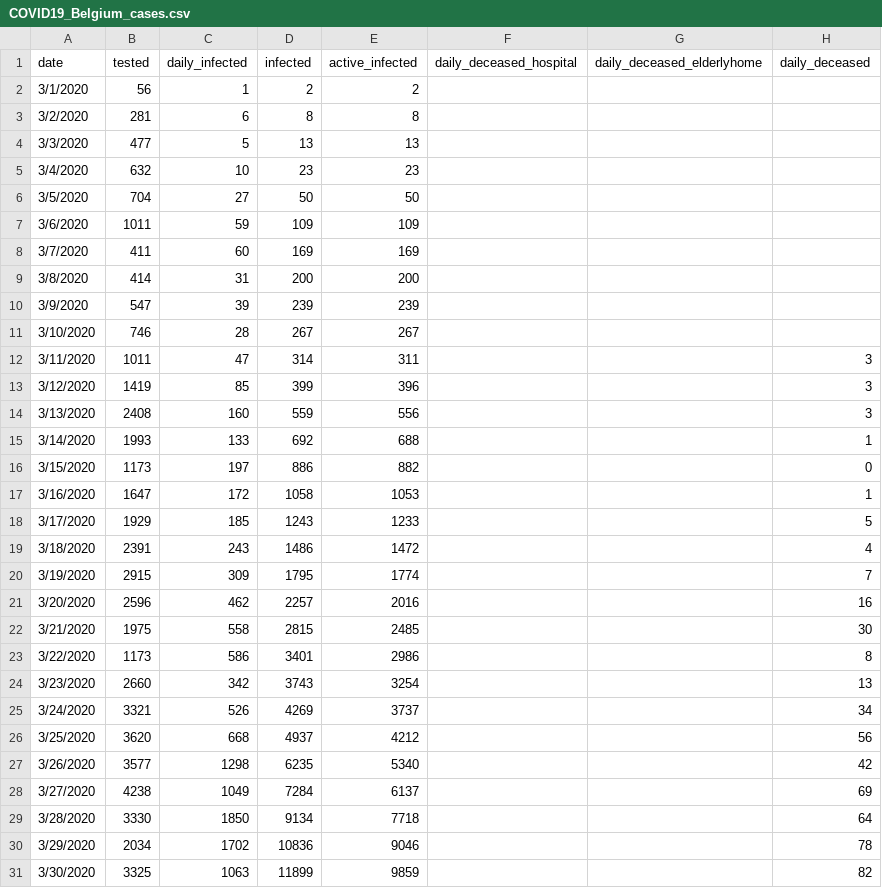
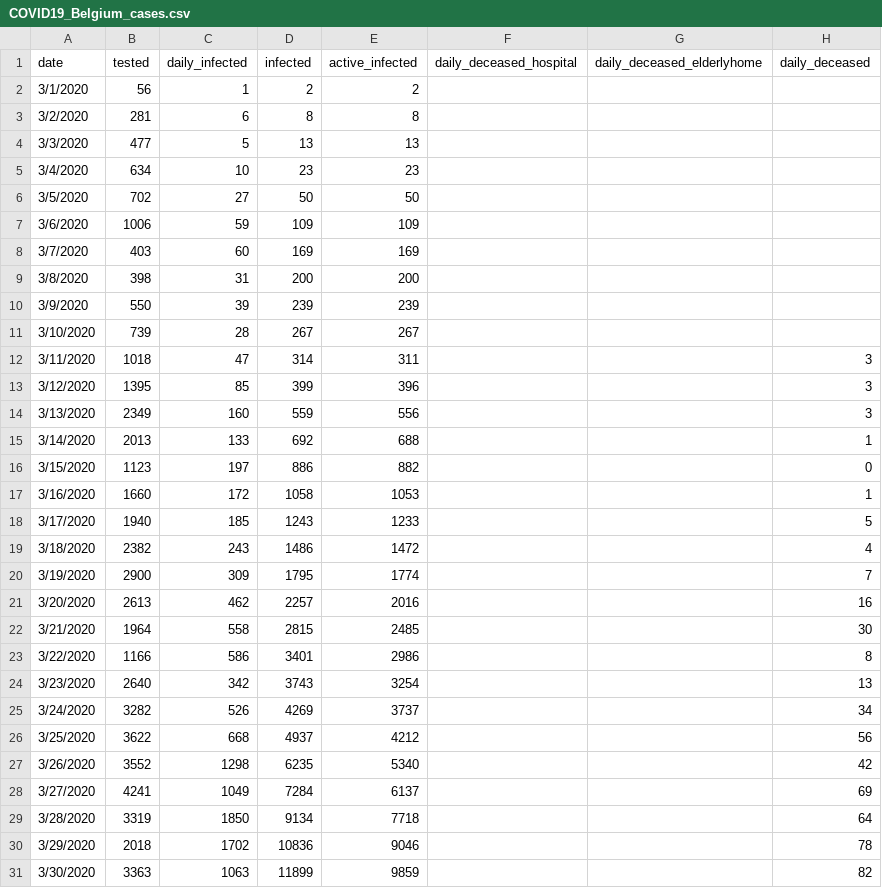
Before and after one commit to sdiepend/stayinyourkot, a CSV file: data/COVID19_Belgium_cases.csv, drawn as a sheet; only a part is shown; the diff covers the shown part only; the diff names each change by its address in the sheet, - before the commit and + after, or states it on an @@ line.

```diff
--- a/data/COVID19_Belgium_cases.csv
+++ b/data/COVID19_Belgium_cases.csv
-B5 (tested): 632
+B5 (tested): 634
-B6 (tested): 704
+B6 (tested): 702
-B7 (tested): 1011
+B7 (tested): 1006
-B8 (tested): 411
+B8 (tested): 403
-B9 (tested): 414
+B9 (tested): 398
-B10 (tested): 547
+B10 (tested): 550
-B11 (tested): 746
+B11 (tested): 739
-B12 (tested): 1011
+B12 (tested): 1018
-B13 (tested): 1419
+B13 (tested): 1395
-B14 (tested): 2408
+B14 (tested): 2349
-B15 (tested): 1993
+B15 (tested): 2013
-B16 (tested): 1173
+B16 (tested): 1123
-B17 (tested): 1647
+B17 (tested): 1660
-B18 (tested): 1929
+B18 (tested): 1940
-B19 (tested): 2391
+B19 (tested): 2382
-B20 (tested): 2915
+B20 (tested): 2900
-B21 (tested): 2596
+B21 (tested): 2613
-B22 (tested): 1975
+B22 (tested): 1964
-B23 (tested): 1173
+B23 (tested): 1166
-B24 (tested): 2660
+B24 (tested): 2640
-B25 (tested): 3321
+B25 (tested): 3282
-B26 (tested): 3620
+B26 (tested): 3622
-B27 (tested): 3577
+B27 (tested): 3552
-B28 (tested): 4238
+B28 (tested): 4241
-B29 (tested): 3330
+B29 (tested): 3319
-B30 (tested): 2034
+B30 (tested): 2018
-B31 (tested): 3325
+B31 (tested): 3363
```
Also changed, not shown: 14 edited cells elsewhere in this file.
